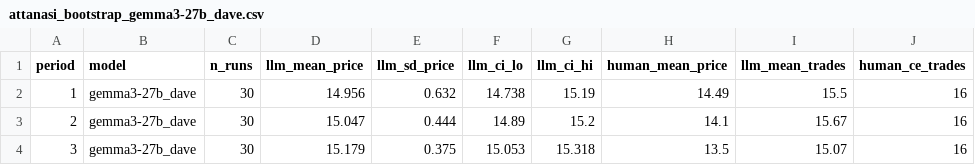
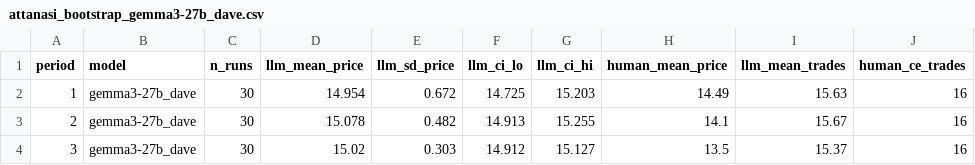
Before and after one commit to nencydhameja/GS-LLM-Traders, a CSV file: output/attanasi_bootstrap_gemma3-27b_dave.csv, drawn as a sheet; only a part is shown; the diff names each change by its address in the sheet, - before the commit and + after, or states it on an @@ line.

Commit message:
Sync output and logs from promaxgb10-4be9 2026-07-01 11:44

```diff
--- a/output/attanasi_bootstrap_gemma3-27b_dave.csv
+++ b/output/attanasi_bootstrap_gemma3-27b_dave.csv
-D2 (llm_mean_price): 14.956
+D2 (llm_mean_price): 14.954
-E2 (llm_sd_price): 0.632
+E2 (llm_sd_price): 0.672
-F2 (llm_ci_lo): 14.738
+F2 (llm_ci_lo): 14.725
-G2 (llm_ci_hi): 15.19
+G2 (llm_ci_hi): 15.203
-I2 (llm_mean_trades): 15.5
+I2 (llm_mean_trades): 15.63
-D3 (llm_mean_price): 15.047
+D3 (llm_mean_price): 15.078
-E3 (llm_sd_price): 0.444
+E3 (llm_sd_price): 0.482
-F3 (llm_ci_lo): 14.89
+F3 (llm_ci_lo): 14.913
-G3 (llm_ci_hi): 15.2
+G3 (llm_ci_hi): 15.255
-D4 (llm_mean_price): 15.179
+D4 (llm_mean_price): 15.02
-E4 (llm_sd_price): 0.375
+E4 (llm_sd_price): 0.303
-F4 (llm_ci_lo): 15.053
+F4 (llm_ci_lo): 14.912
-G4 (llm_ci_hi): 15.318
+G4 (llm_ci_hi): 15.127
-I4 (llm_mean_trades): 15.07
+I4 (llm_mean_trades): 15.37
```
Also changed, not shown: output/attanasi_bootstrap_gemma3-27b_daag.csv, output/attanasi_bootstrap_gemma3-27b_damo.csv, 6 other files.
